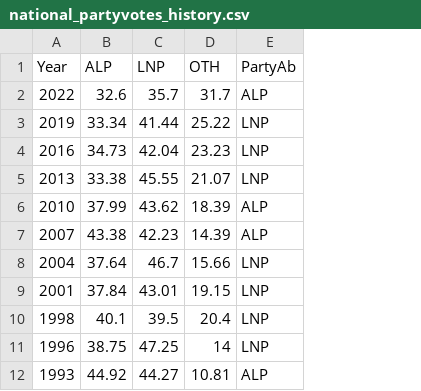
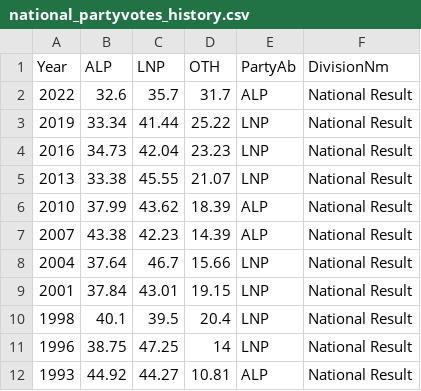
Before and after one commit to drzax/power-prices-explainer, a CSV file: src/data/national_partyvotes_history.csv, drawn as a sheet; only a part is shown; the diff names each change by its address in the sheet, - before the commit and + after, or states it on an @@ line.

Commit message:
add MRP polls, national results to builder

```diff
--- a/src/data/national_partyvotes_history.csv
+++ b/src/data/national_partyvotes_history.csv
+column F (DivisionNm), rows 2-12: all National Result
```
Also changed, not shown: 9 other files.
